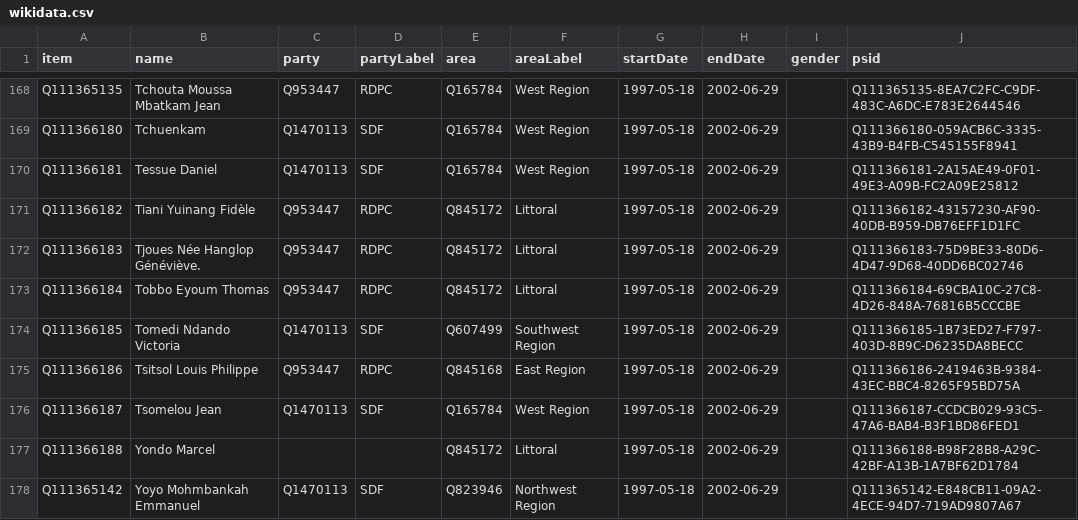
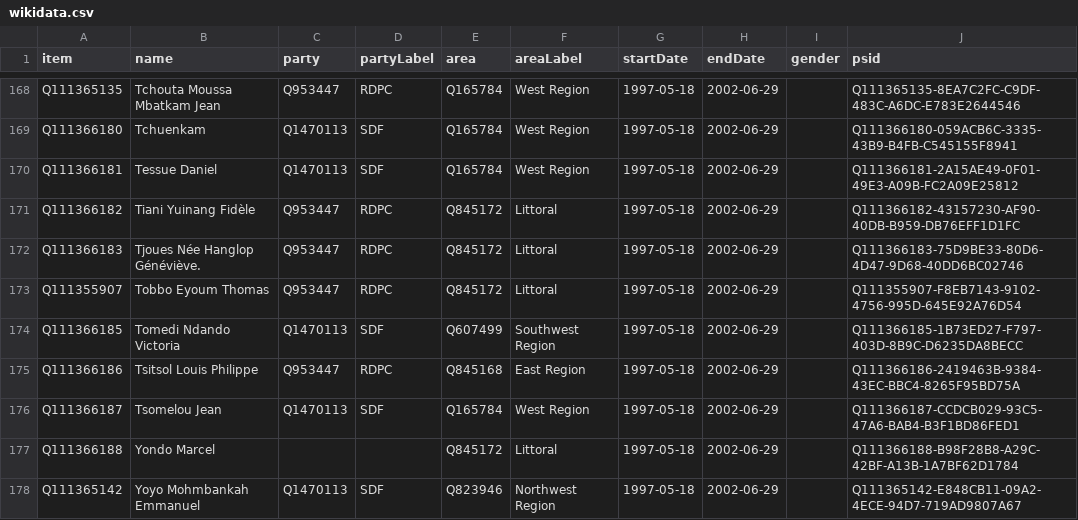
Before and after one commit to every-politician-scrapers/cameroon, a CSV file: sources/assembly-6-official/wikidata.csv, drawn as a sheet; only a part is shown, gaps mark what is left out.

Commit message:
Compare external sources to Wikidata

```diff
--- a/sources/assembly-6-official/wikidata.csv
+++ b/sources/assembly-6-official/wikidata.csv
@@ -172,3 +172,3 @@ Q111366182,Tiani Yuinang Fidèle,Q953447,RDPC,Q845172,Littoral,1997-05-18,2002-0
 Q111366183,Tjoues Née Hanglop Généviève.,Q953447,RDPC,Q845172,Littoral,1997-05-18,2002-06-29,,Q111366183-75D9BE33-80D6-4D47-9D68-40DD6BC02746
-Q111366184,Tobbo Eyoum Thomas,Q953447,RDPC,Q845172,Littoral,1997-05-18,2002-06-29,,Q111366184-69CBA10C-27C8-4D26-848A-76816B5CCCBE
+Q111355907,Tobbo Eyoum Thomas,Q953447,RDPC,Q845172,Littoral,1997-05-18,2002-06-29,,Q111355907-F8EB7143-9102-4756-995D-645E92A76D54
 Q111366185,Tomedi Ndando Victoria,Q1470113,SDF,Q607499,Southwest Region,1997-05-18,2002-06-29,,Q111366185-1B73ED27-F797-403D-8B9C-D6235DA8BECC
```
Also changed, not shown: sources/douala-mayor/diff.csv, sources/yaounde-mayor/diff.csv, 2 other files.
